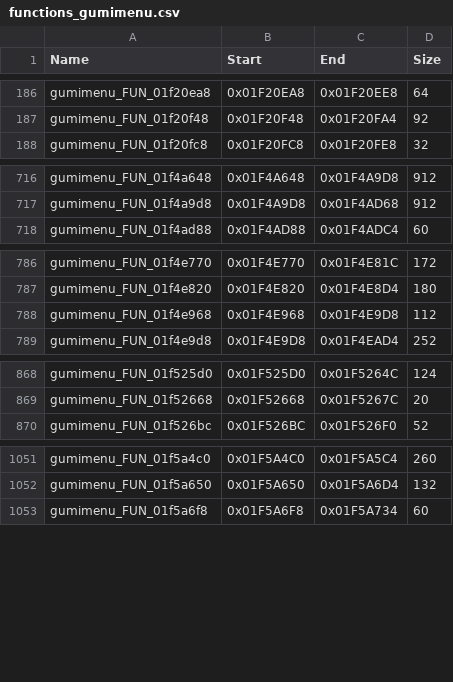
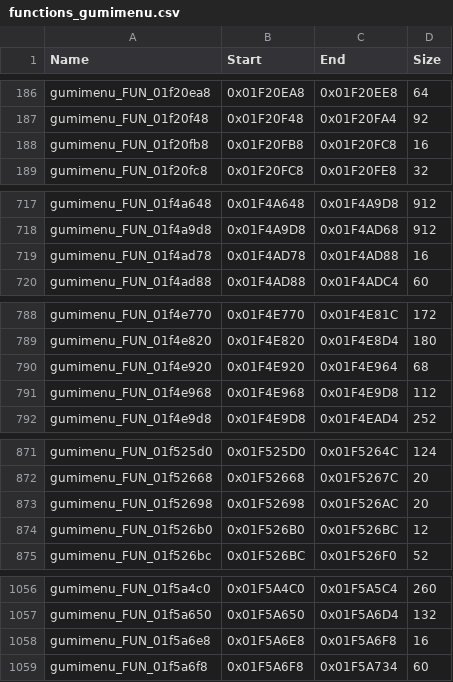
Before and after one commit to swagathaur/KH2SeamlessCoop, a CSV file: config/functions_gumimenu.csv, drawn as a sheet; only a part is shown, gaps mark what is left out; the diff covers the shown part only.

```diff
--- a/config/functions_gumimenu.csv
+++ b/config/functions_gumimenu.csv
@@ -187,2 +187,3 @@ gumimenu_FUN_01f20ea8,0x01F20EA8,0x01F20EE8,64
 gumimenu_FUN_01f20f48,0x01F20F48,0x01F20FA4,92
+gumimenu_FUN_01f20fb8,0x01F20FB8,0x01F20FC8,16
 gumimenu_FUN_01f20fc8,0x01F20FC8,0x01F20FE8,32
@@ -717,2 +718,3 @@ gumimenu_FUN_01f4a648,0x01F4A648,0x01F4A9D8,912
 gumimenu_FUN_01f4a9d8,0x01F4A9D8,0x01F4AD68,912
+gumimenu_FUN_01f4ad78,0x01F4AD78,0x01F4AD88,16
 gumimenu_FUN_01f4ad88,0x01F4AD88,0x01F4ADC4,60
@@ -787,2 +789,3 @@ gumimenu_FUN_01f4e770,0x01F4E770,0x01F4E81C,172
 gumimenu_FUN_01f4e820,0x01F4E820,0x01F4E8D4,180
+gumimenu_FUN_01f4e920,0x01F4E920,0x01F4E964,68
 gumimenu_FUN_01f4e968,0x01F4E968,0x01F4E9D8,112
@@ -869,2 +872,4 @@ gumimenu_FUN_01f525d0,0x01F525D0,0x01F5264C,124
 gumimenu_FUN_01f52668,0x01F52668,0x01F5267C,20
+gumimenu_FUN_01f52698,0x01F52698,0x01F526AC,20
+gumimenu_FUN_01f526b0,0x01F526B0,0x01F526BC,12
 gumimenu_FUN_01f526bc,0x01F526BC,0x01F526F0,52
@@ -1052,2 +1057,3 @@ gumimenu_FUN_01f5a4c0,0x01F5A4C0,0x01F5A5C4,260
 gumimenu_FUN_01f5a650,0x01F5A650,0x01F5A6D4,132
+gumimenu_FUN_01f5a6e8,0x01F5A6E8,0x01F5A6F8,16
 gumimenu_FUN_01f5a6f8,0x01F5A6F8,0x01F5A734,60
```
Also changed, not shown: 3 added rows elsewhere in this file, config/functions_gumibattle.csv, config/functions_movie.csv, 2 other files.
